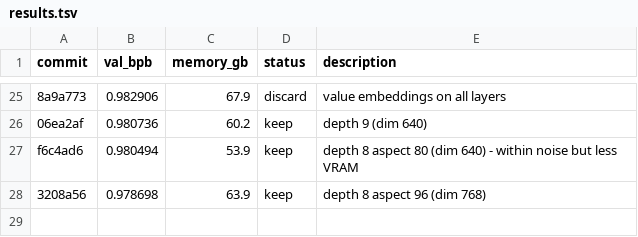
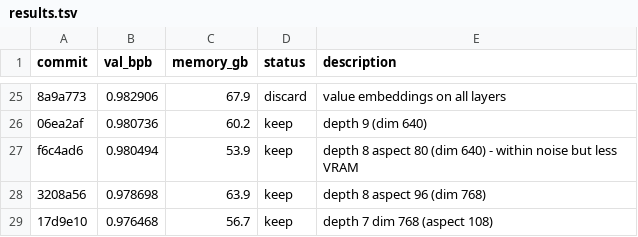
Before and after one commit to lucyjcai/autoresearch, a TSV file: results.tsv, drawn as a sheet; only a part is shown, gaps mark what is left out; the diff names each change by its address in the sheet, - before the commit and + after, or states it on an @@ line.

```diff
--- a/results.tsv
+++ b/results.tsv
+row 29: 17d9e10 | 0.976468 | 56.7 | keep | depth 7 dim 768 (aspect 108)
```
